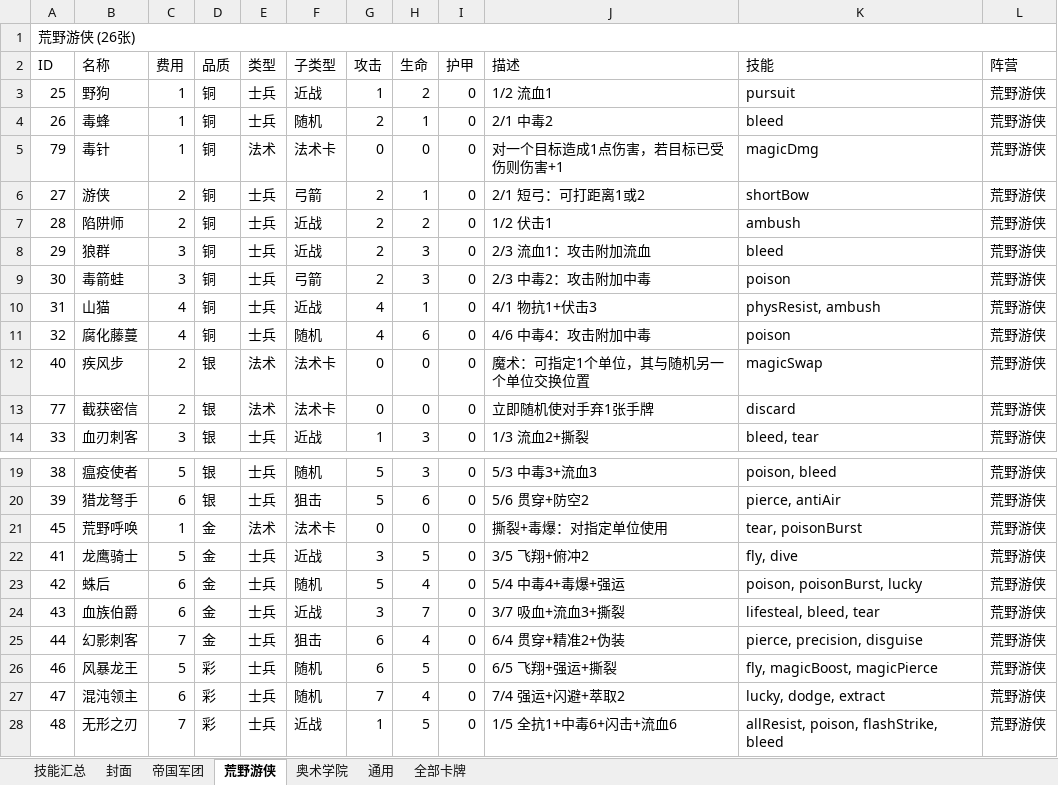
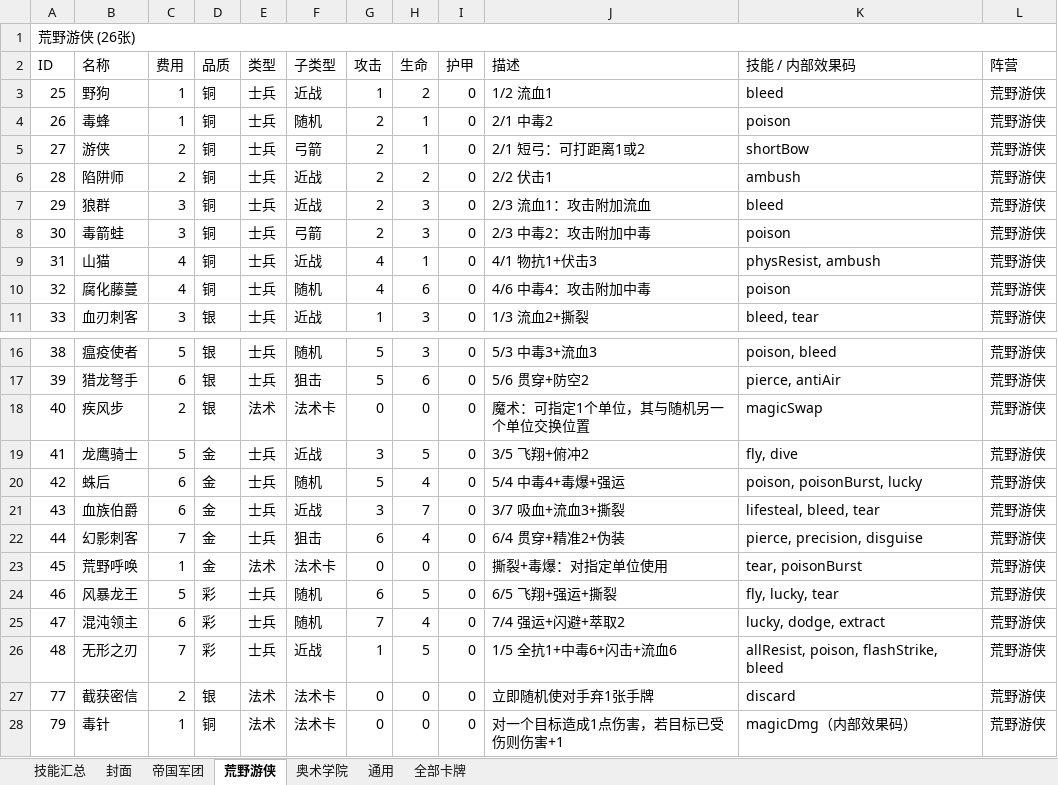
Before and after one commit to yanyucheng-master/generals-conquest-server, an Excel workbook: card_data_export/将领征服_卡牌数据表_含技能表_美化版.xlsx, sheet 荒野游侠, drawn as a sheet; only a part is shown, gaps mark what is left out; values as stored, in another font and other column widths than the file's, no cell formats; removed rows and columns are numbered as before the commit, all else as after; the diff names each change by its address in the sheet, - before the commit and + after, or states it on an @@ line.

```diff
--- a/card_data_export/将领征服_卡牌数据表_含技能表_美化版.xlsx (sheet 荒野游侠)
+++ b/card_data_export/将领征服_卡牌数据表_含技能表_美化版.xlsx (sheet 荒野游侠)
-K2: 技能
+K2: 技能 / 内部效果码
-K3 (技能 / 内部效果码): pursuit
+K3 (技能 / 内部效果码): bleed
-K4 (技能 / 内部效果码): bleed
+K4 (技能 / 内部效果码): poison
-row 5: 79 | 毒针 | 1 | 铜 | 法术 | 法术卡 | 0 | 0 | 0 | 对一个目标造成1点伤害，若目标已受伤则伤害+1 | magicDmg | 荒野游侠
-J6 (描述): 1/2 伏击1
+J6 (描述): 2/2 伏击1
@@ row 12 moved to row 18: 40 @@
@@ row 21 moved to row 23: 45 @@
-K24 (技能 / 内部效果码): fly, magicBoost, magicPierce
+K24 (技能 / 内部效果码): fly, lucky, tear
@@ row 13 moved to row 27: 77 @@
+row 28: 79 | 毒针 | 1 | 铜 | 法术 | 法术卡 | 0 | 0 | 0 | 对一个目标造成1点伤害，若目标已受伤则伤害+1 | magicDmg（内部效果码） | 荒野游侠
```
Also changed, not shown: sheet 奥术学院, sheet 全部卡牌, sheet 通用, sheet 帝国军团, sheet 技能汇总, sheet 封面, cell formats, 18 other files.
